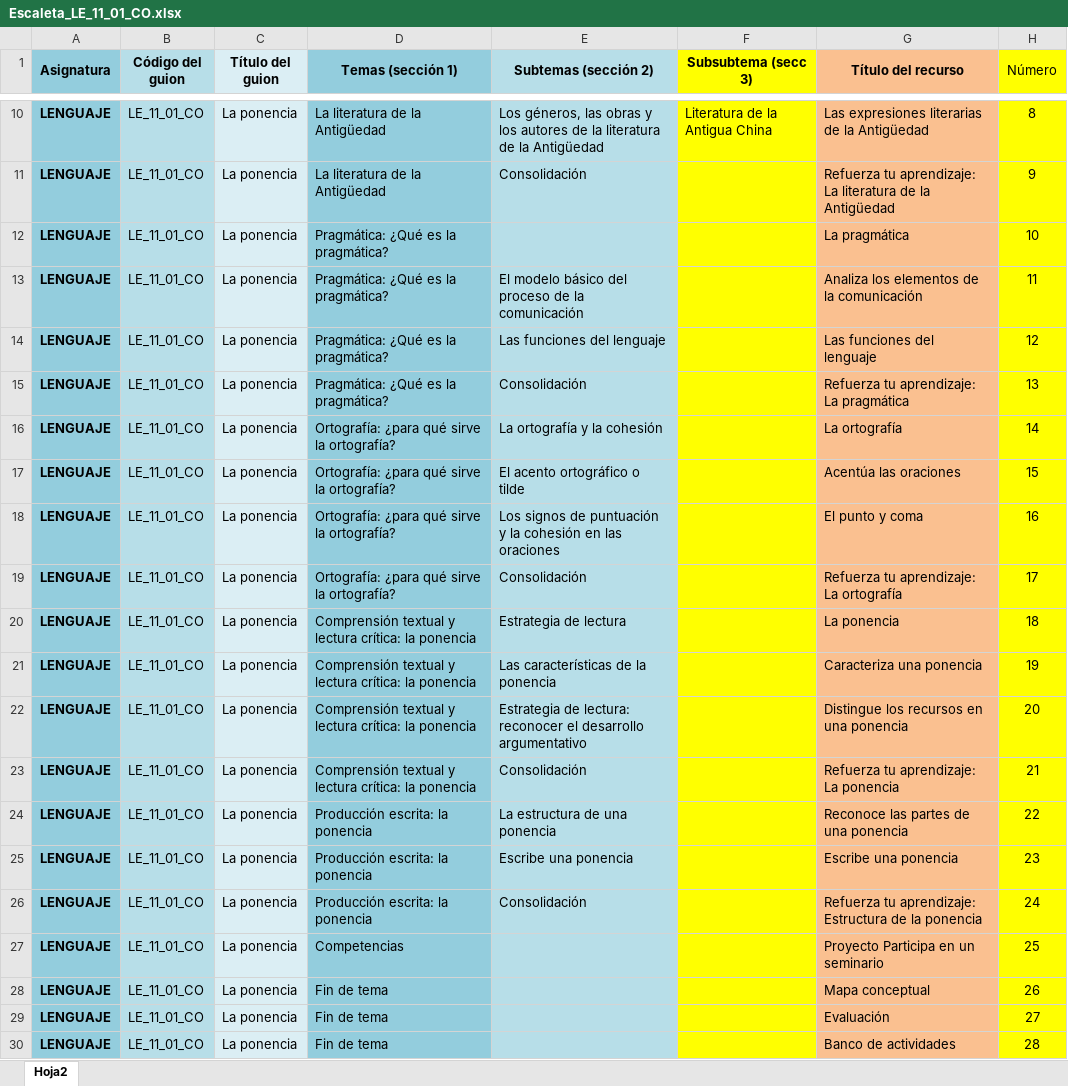
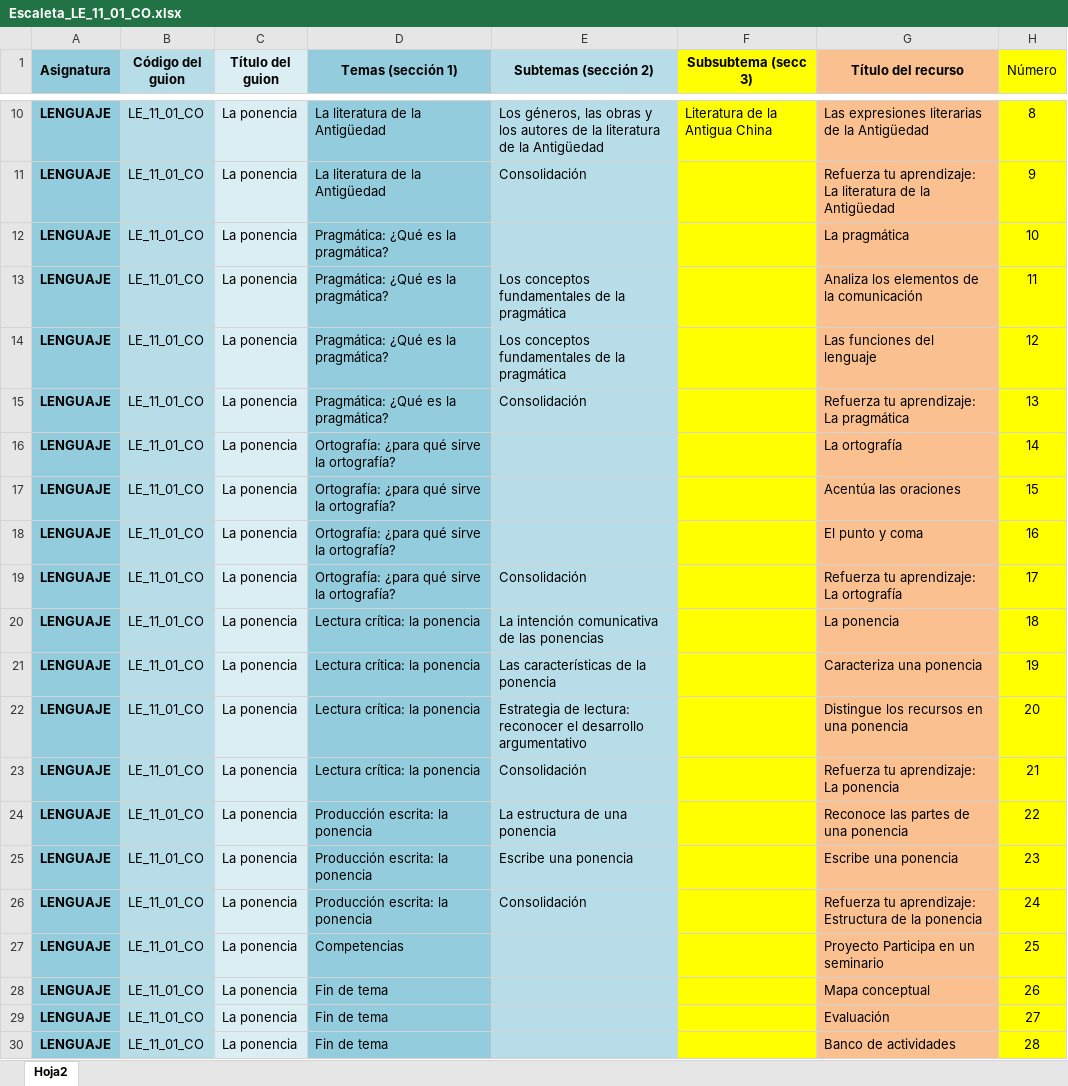
Before and after one commit to AulaPlanetaColombia/Lenguaje, an Excel workbook: fuentes/contenidos/grado11/guion01/GUION 1 2016/Escaleta_LE_11_01_CO.xlsx, sheet Hoja2, drawn as a sheet; only a part is shown, gaps mark what is left out; values as stored, in another font and other column widths than the file's, no borders; the diff names each change by its address in the sheet, - before the commit and + after, or states it on an @@ line.

Commit message:
Ajuste en escaleta

```diff
--- a/fuentes/contenidos/grado11/guion01/GUION 1 2016/Escaleta_LE_11_01_CO.xlsx (sheet Hoja2)
+++ b/fuentes/contenidos/grado11/guion01/GUION 1 2016/Escaleta_LE_11_01_CO.xlsx (sheet Hoja2)
-E13 (Subtemas (sección 2)): El modelo básico del proceso de la comunicación
+E13 (Subtemas (sección 2)): Los conceptos fundamentales de la pragmática
-E14 (Subtemas (sección 2)): Las funciones del lenguaje
+E14 (Subtemas (sección 2)): Los conceptos fundamentales de la pragmática
-E16 (Subtemas (sección 2)): La ortografía y la cohesión
+E16 (Subtemas (sección 2)): (empty)
-E17 (Subtemas (sección 2)): El acento ortográfico o tilde
+E17 (Subtemas (sección 2)): (empty)
-E18 (Subtemas (sección 2)): Los signos de puntuación y la cohesión en las oraciones
+E18 (Subtemas (sección 2)): (empty)
-D20:D23 (Temas (sección 1)): Comprensión textual y lectura crítica: la ponencia
+D20:D23 (Temas (sección 1)): Lectura crítica: la ponencia
-E20 (Subtemas (sección 2)): Estrategia de lectura
+E20 (Subtemas (sección 2)): La intención comunicativa de las ponencias
```
